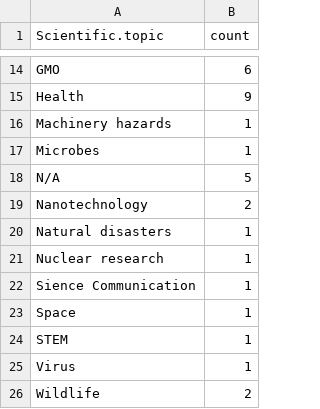
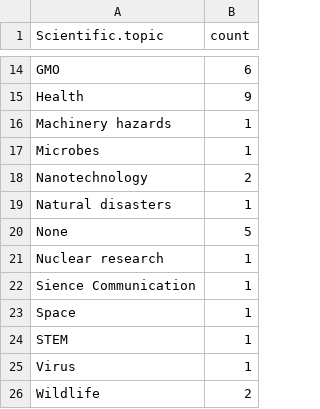
Before and after one commit to MarkWCarstensen/SciCom, a CSV file: Science.Topic.Donut.csv, drawn as a sheet; only a part is shown, gaps mark what is left out; removed rows and columns are numbered as before the commit, all else as after; the diff names each change by its address in the sheet, - before the commit and + after, or states it on an @@ line.

```diff
--- a/Science.Topic.Donut.csv
+++ b/Science.Topic.Donut.csv
-row 18: N/A | 5
+row 20: None | 5
```
Also changed, not shown: Output.Donut.csv, Stimulus.Donut.csv.
